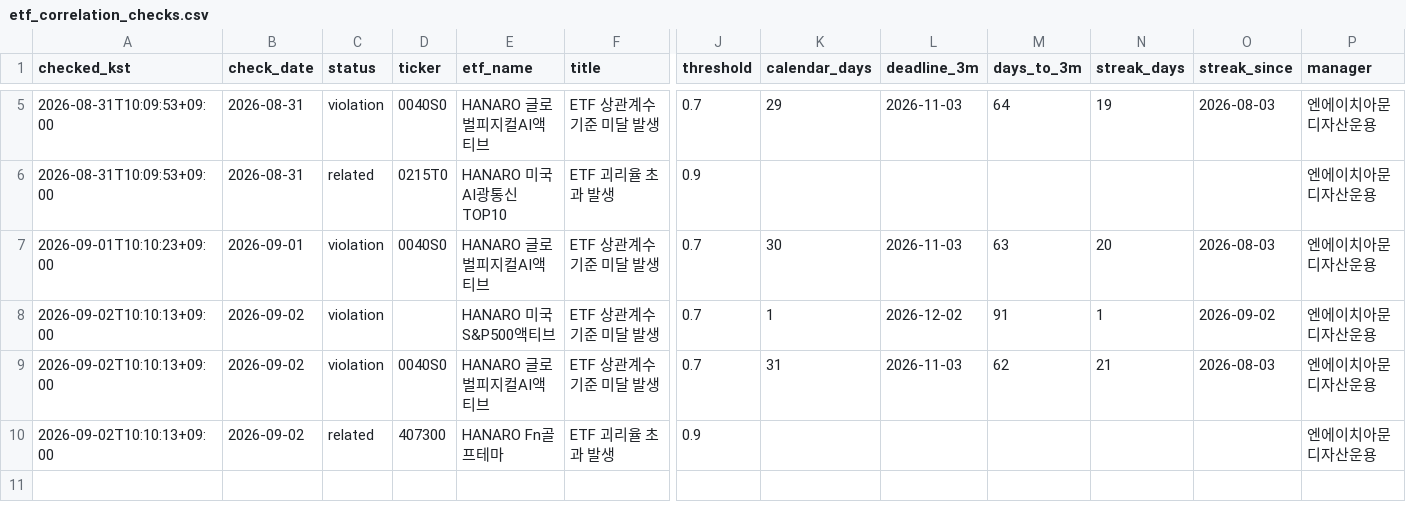
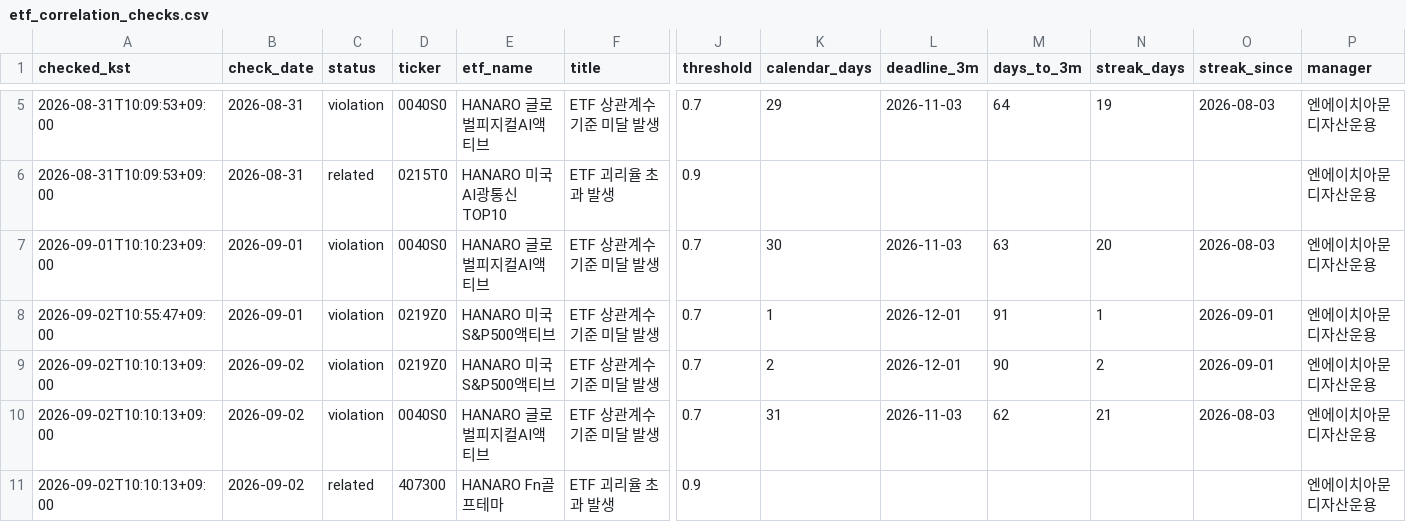
Before and after one commit to deagle1357902468-byte/-, a CSV file: data/etf_correlation_checks.csv, drawn as a sheet; only a part is shown, gaps mark what is left out; addresses are those after the commit; rows hold the shown columns only; the diff names each change by its address in the sheet, - before the commit and + after, or states it on an @@ line.

```diff
--- a/data/etf_correlation_checks.csv
+++ b/data/etf_correlation_checks.csv
+row 8: 2026-09-02T10:55:47+09:00 | 2026-09-01 | violation | 0219Z0 | HANARO 미국S&P500액티브 | ETF 상관계수 기준 미달 발생 | 0.7 | 1 | 2026-12-01 | 91 | 1 | 2026-09-01 | 엔에이치아문디자산운용
-D9 (ticker): (empty)
+D9 (ticker): 0219Z0
-K9 (calendar_days): 1
+K9 (calendar_days): 2
-L9 (deadline_3m): 2026-12-02
+L9 (deadline_3m): 2026-12-01
-M9 (days_to_3m): 91
+M9 (days_to_3m): 90
-N9 (streak_days): 1
+N9 (streak_days): 2
-O9 (streak_since): 2026-09-02
+O9 (streak_since): 2026-09-01
```
Also changed, not shown: 3 other files.
